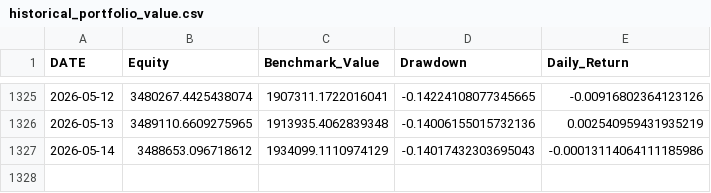
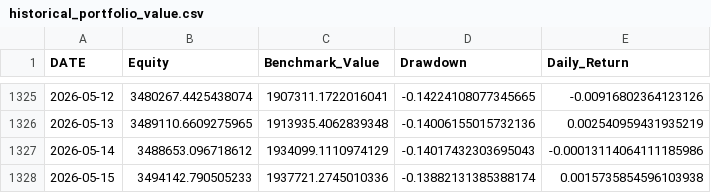
Before and after one commit to rehmahahmed/nse-bhavcopy-data, a CSV file: historical_portfolio_value.csv, drawn as a sheet; only a part is shown, gaps mark what is left out; the diff names each change by its address in the sheet, - before the commit and + after, or states it on an @@ line.

```diff
--- a/historical_portfolio_value.csv
+++ b/historical_portfolio_value.csv
+row 1328: 2026-05-15 | 3494142.790505233 | 1937721.2745010336 | -0.13882131385388174 | 0.0015735854596103938
```
